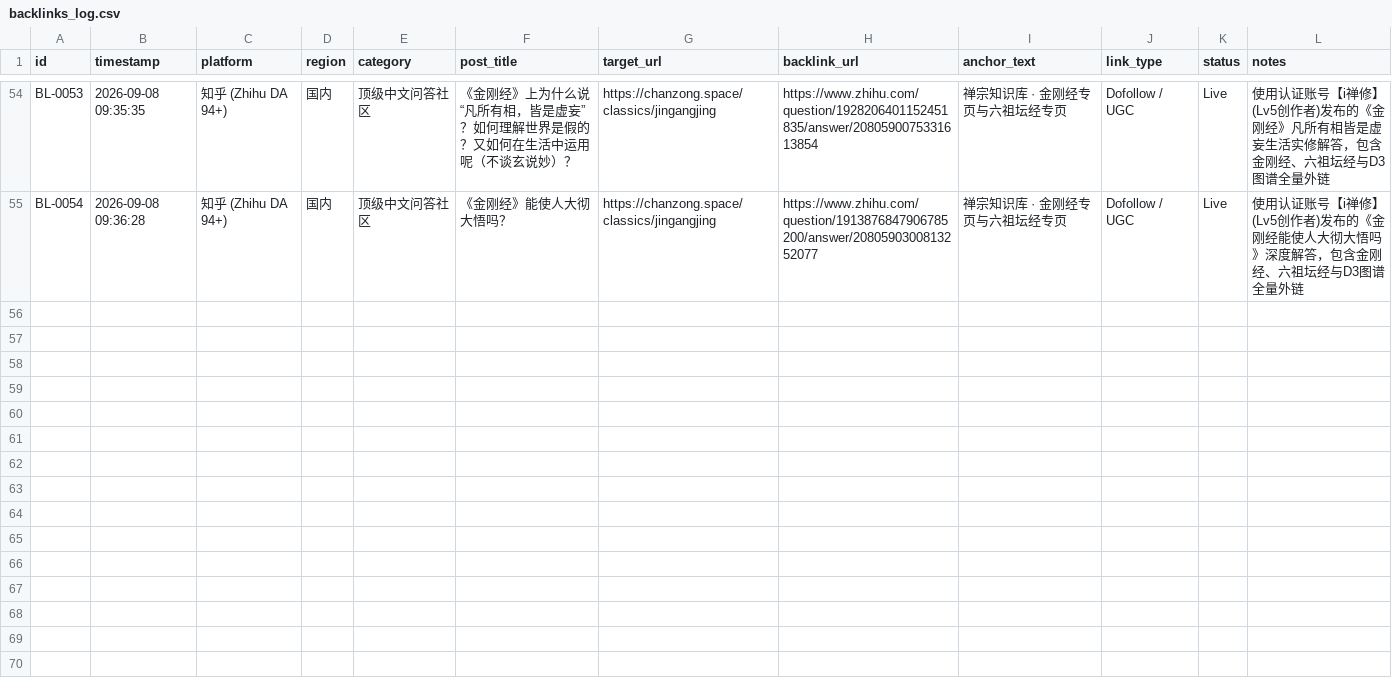
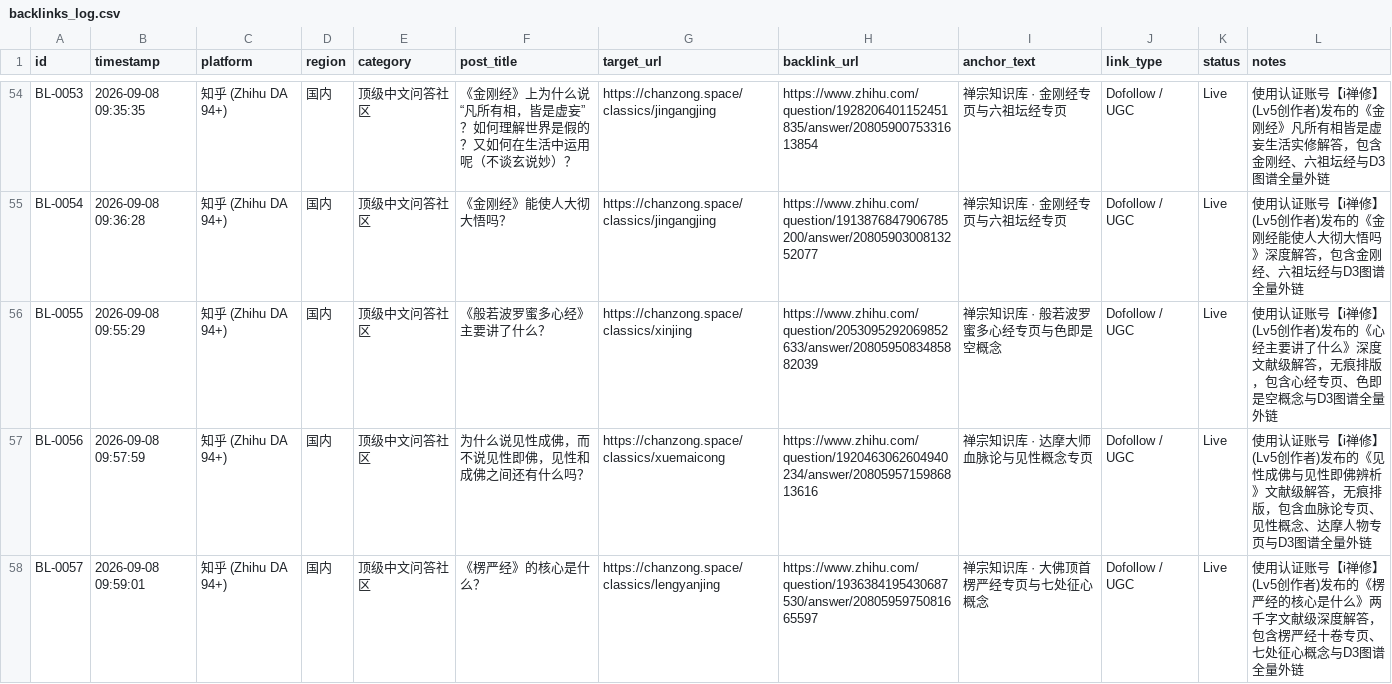
Before and after one commit to creativeburster/chanzong.space, a CSV file: seo/backlinks_log.csv, drawn as a sheet; only a part is shown, gaps mark what is left out; the diff covers the shown part only.

Commit message:
feat(seo): expand Zhihu Q&A matrix to 9 live high-quality answers, total 60 backlinks logged

```diff
--- a/seo/backlinks_log.csv
+++ b/seo/backlinks_log.csv
@@ -55 +55,4 @@ BL-0053,2026-09-08 09:35:35,知乎 (Zhihu DA 94+),国内,顶级中文问答社
 BL-0054,2026-09-08 09:36:28,知乎 (Zhihu DA 94+),国内,顶级中文问答社区,《金刚经》能使人大彻大悟吗？,https://chanzong.space/classics/jingangjing,https://www.zhihu.com/question/1913876847906785200/answer/2080590300813252077,禅宗知识库 · 金刚经专页与六祖坛经专页,Dofollow / UGC,Live,使用认证账号【i禅修】(Lv5创作者)发布的《金刚经能使人大彻大悟吗》深度解答，包含金刚经、六祖坛经与D3图谱全量外链
+BL-0055,2026-09-08 09:55:29,知乎 (Zhihu DA 94+),国内,顶级中文问答社区,《般若波罗蜜多心经》主要讲了什么？,https://chanzong.space/classics/xinjing,https://www.zhihu.com/question/2053095292069852633/answer/2080595083485882039,禅宗知识库 · 般若波罗蜜多心经专页与色即是空概念,Dofollow / UGC,Live,使用认证账号【i禅修】(Lv5创作者)发布的《心经主要讲了什么》深度文献级解答，无痕排版，包含心经专页、色即是空概念与D3图谱全量外链
+BL-0056,2026-09-08 09:57:59,知乎 (Zhihu DA 94+),国内,顶级中文问答社区,为什么说见性成佛，而不说见性即佛，见性和成佛之间还有什么吗？,https://chanzong.space/classics/xuemaicong,https://www.zhihu.com/question/1920463062604940234/answer/2080595715986813616,禅宗知识库 · 达摩大师血脉论与见性概念专页,Dofollow / UGC,Live,使用认证账号【i禅修】(Lv5创作者)发布的《见性成佛与见性即佛辨析》文献级解答，无痕排版，包含血脉论专页、见性概念、达摩人物专页与D3图谱全量外链
+BL-0057,2026-09-08 09:59:01,知乎 (Zhihu DA 94+),国内,顶级中文问答社区,《楞严经》的核心是什么？,https://chanzong.space/classics/lengyanjing,https://www.zhihu.com/question/1936384195430687530/answer/2080595975081665597,禅宗知识库 · 大佛顶首楞严经专页与七处征心概念,Dofollow / UGC,Live,使用认证账号【i禅修】(Lv5创作者)发布的《楞严经的核心是什么》两千字文献级深度解答，包含楞严经十卷专页、七处征心概念与D3图谱全量外链
```
Also changed, not shown: 3 added rows elsewhere in this file, 22 other files.
